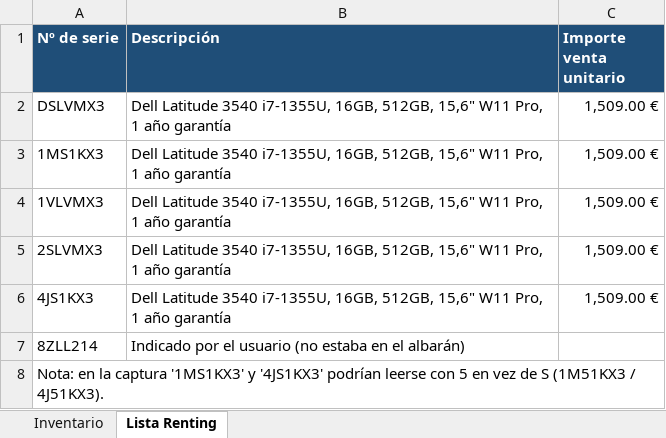
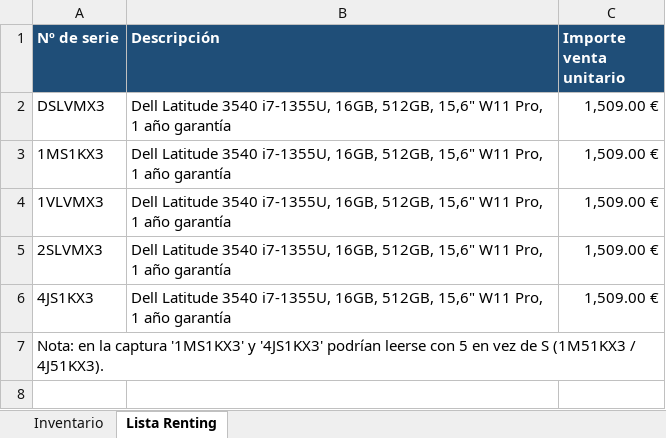
Before and after one commit to Dranicos/trabajo, an Excel workbook: inventario_portatiles.xlsx, sheet Lista Renting, drawn as a sheet; values as stored, in another font and other column widths than the file's, no borders; the diff names each change by its address in the sheet, - before the commit and + after, or states it on an @@ line.

```diff
--- a/inventario_portatiles.xlsx (sheet Lista Renting)
+++ b/inventario_portatiles.xlsx (sheet Lista Renting)
-row 7: 8ZLL214 | Indicado por el usuario (no estaba en el albarán)
```
